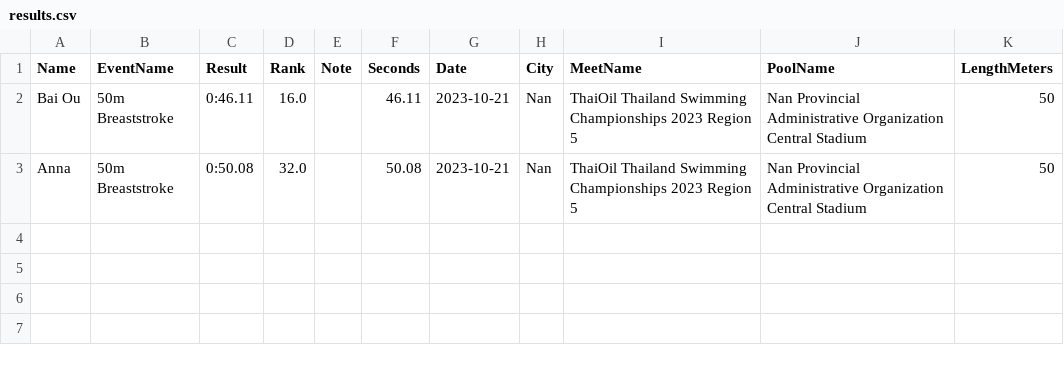
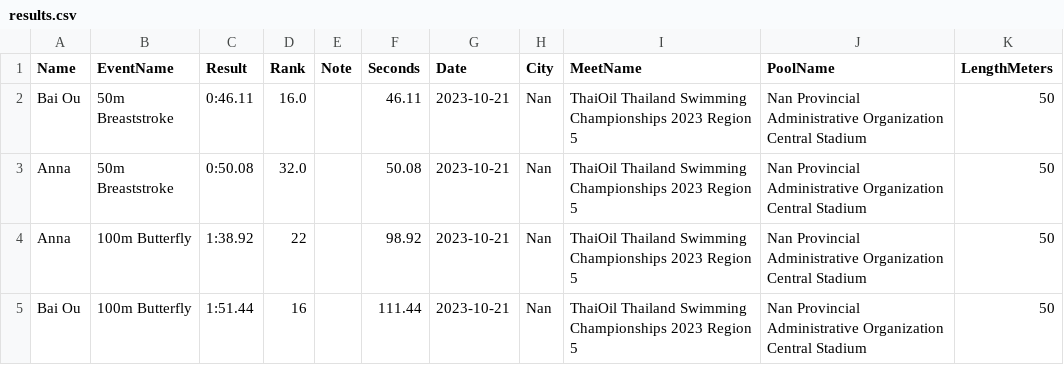
Before and after one commit to smallworldll/swim-results-viewer, a CSV file: meets/2023-10-21_Nan_Nan Provincial Administrative Organization Central Stadium/results.csv, drawn as a sheet; the diff names each change by its address in the sheet, - before the commit and + after, or states it on an @@ line.

Commit message:
Save results for 2023-10-21_Nan_Nan Provincial Administrative Organization Central Stadium

```diff
--- a/meets/2023-10-21_Nan_Nan Provincial Administrative Organization Central Stadium/results.csv
+++ b/meets/2023-10-21_Nan_Nan Provincial Administrative Organization Central Stadium/results.csv
+row 4: Anna | 100m Butterfly | 1:38.92 | 22 |  | 98.92 | 2023-10-21 | Nan | ThaiOil Thailand Swimming Championships 2023 Region 5 | Nan Provincial Administrative Organization Central Stadium | 50
+row 5: Bai Ou | 100m Butterfly | 1:51.44 | 16 |  | 111.44 | 2023-10-21 | Nan | ThaiOil Thailand Swimming Championships 2023 Region 5 | Nan Provincial Administrative Organization Central Stadium | 50
```
